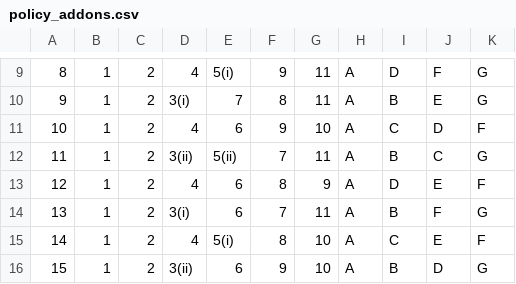
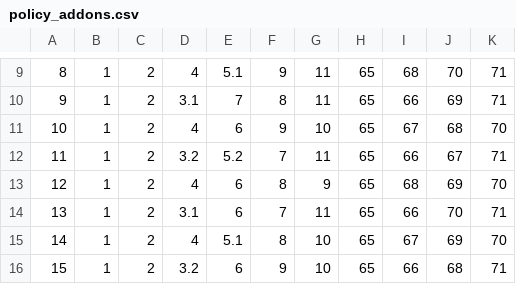
Before and after one commit to paudelgamer/Website, a CSV file: public/AllPolicy/policy_addons.csv, drawn as a sheet; only a part is shown, gaps mark what is left out; the diff covers the shown part only; the diff names each change by its address in the sheet, - before the commit and + after, or states it on an @@ line.

```diff
--- a/public/AllPolicy/policy_addons.csv
+++ b/public/AllPolicy/policy_addons.csv
-E9: 5(i)
+E9: 5.1
-H9:H16: A
+H9:H16: 65
-I9: D
+I9: 68
-J9: F
+J9: 70
-K9:K10: G
+K9:K10: 71
-D10: 3(i)
+D10: 3.1
-I10: B
+I10: 66
-J10: E
+J10: 69
-I11: C
+I11: 67
-J11: D
+J11: 68
-K11: F
+K11: 70
-D12: 3(ii)
+D12: 3.2
-E12: 5(ii)
+E12: 5.2
-I12: B
+I12: 66
-J12: C
+J12: 67
-K12: G
+K12: 71
-I13: D
+I13: 68
-J13: E
+J13: 69
-K13: F
+K13: 70
-D14: 3(i)
+D14: 3.1
-I14: B
+I14: 66
-J14: F
+J14: 70
-K14: G
+K14: 71
-E15: 5(i)
+E15: 5.1
-I15: C
+I15: 67
-J15: E
+J15: 69
-K15: F
+K15: 70
-D16: 3(ii)
+D16: 3.2
-I16: B
+I16: 66
-J16: D
+J16: 68
-K16: G
+K16: 71
```
Also changed, not shown: 64 edited cells elsewhere in this file, 1 other file.
